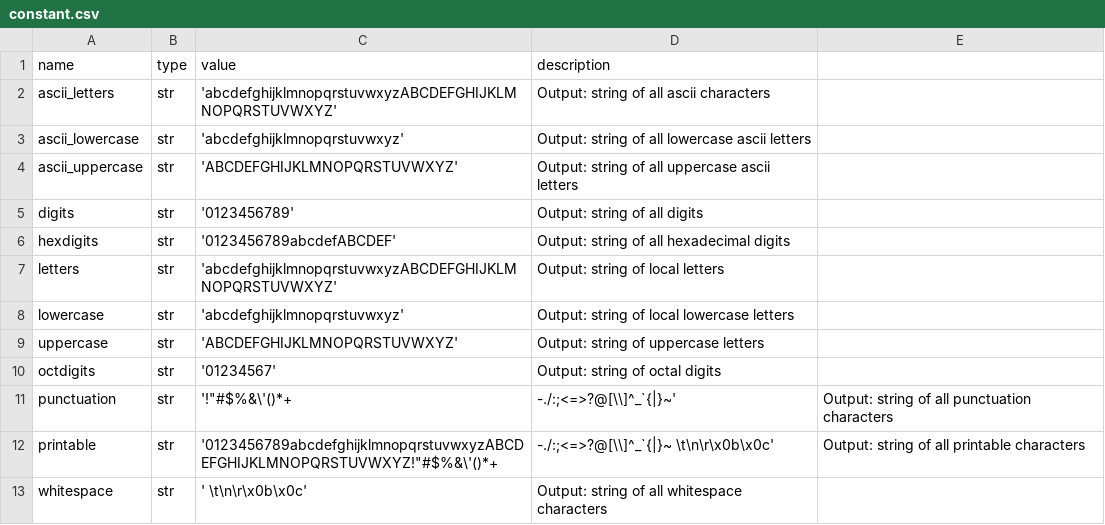
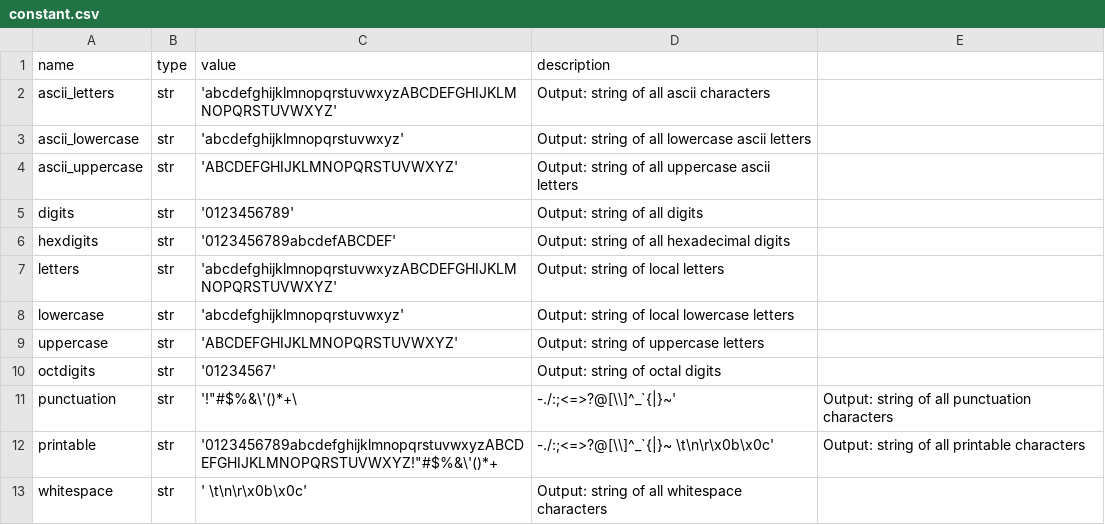
Before and after one commit to sedona-thomas/Database-Project, a CSV file: constant.csv, drawn as a sheet.

Commit message:
Update constant.csv

```diff
--- a/constant.csv
+++ b/constant.csv
@@ -10,3 +10,3 @@ uppercase,str,'ABCDEFGHIJKLMNOPQRSTUVWXYZ',Output: string of uppercase letters
 octdigits,str,'01234567',Output: string of octal digits
-punctuation,str,'!"#$%&\'()*+,-./:;<=>?@[\\]^_`{|}~',Output: string of all punctuation characters
+punctuation,str,'!"#$%&\'()*+\,-./:;<=>?@[\\]^_`{|}~',Output: string of all punctuation characters
 printable,str,'0123456789abcdefghijklmnopqrstuvwxyzABCDEFGHIJKLMNOPQRSTUVWXYZ!"#$%&\'()*+,-./:;<=>?@[\\]^_`{|}~ \t\n\r\x0b\x0c',Output: string of all printable characters
```
